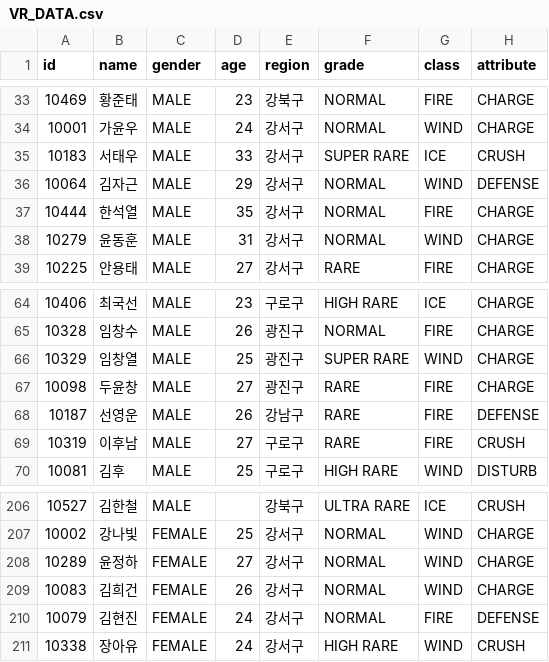
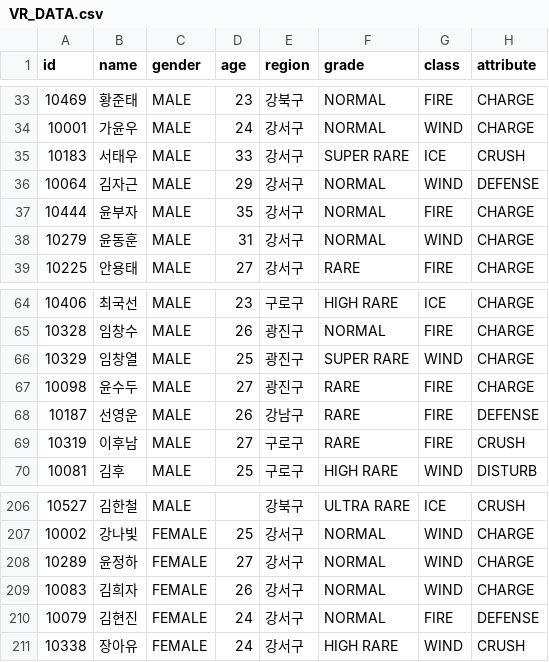
Before and after one commit to steveJea/vr-ideal-worldcup, a CSV file: VR_DATA.csv, drawn as a sheet; only a part is shown, gaps mark what is left out; the diff names each change by its address in the sheet, - before the commit and + after, or states it on an @@ line.

```diff
--- a/VR_DATA.csv
+++ b/VR_DATA.csv
-B37 (name): 한석열
+B37 (name): 윤부자
-B67 (name): 두윤창
+B67 (name): 윤수두
-B209 (name): 김희건
+B209 (name): 김희자
```
Also changed, not shown: _VR_DATA.csv.
